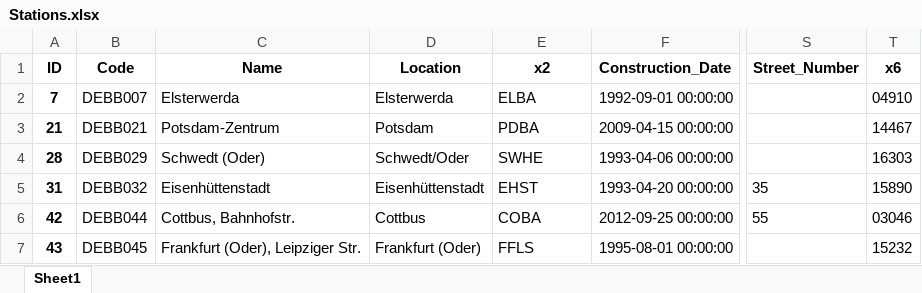
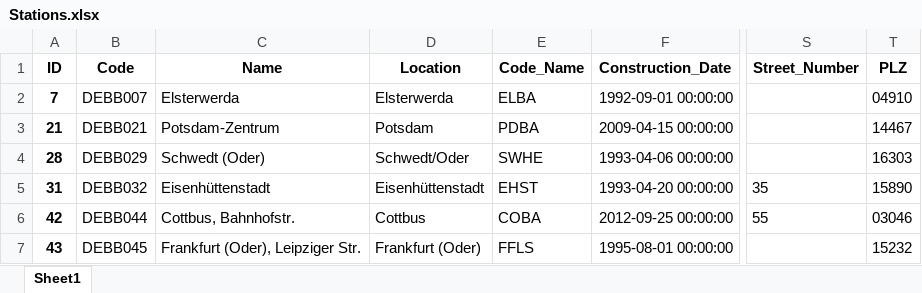
Before and after one commit to JFriedrich29/Studienarbeit-Data-Analytics, an Excel workbook: Bearbeitung/Aufgabe 1/Stations.xlsx, sheet Sheet1, drawn as a sheet; only a part is shown, gaps mark what is left out; values as stored, in another font and other column widths than the file's, no borders; the diff names each change by its address in the sheet, - before the commit and + after, or states it on an @@ line.

```diff
--- a/Bearbeitung/Aufgabe 1/Stations.xlsx (sheet Sheet1)
+++ b/Bearbeitung/Aufgabe 1/Stations.xlsx (sheet Sheet1)
-E1: x2
+E1: Code_Name
-T1: x6
+T1: PLZ
```
Also changed, not shown: Abgabe/Stations_BY.xlsx, 4 other files.
